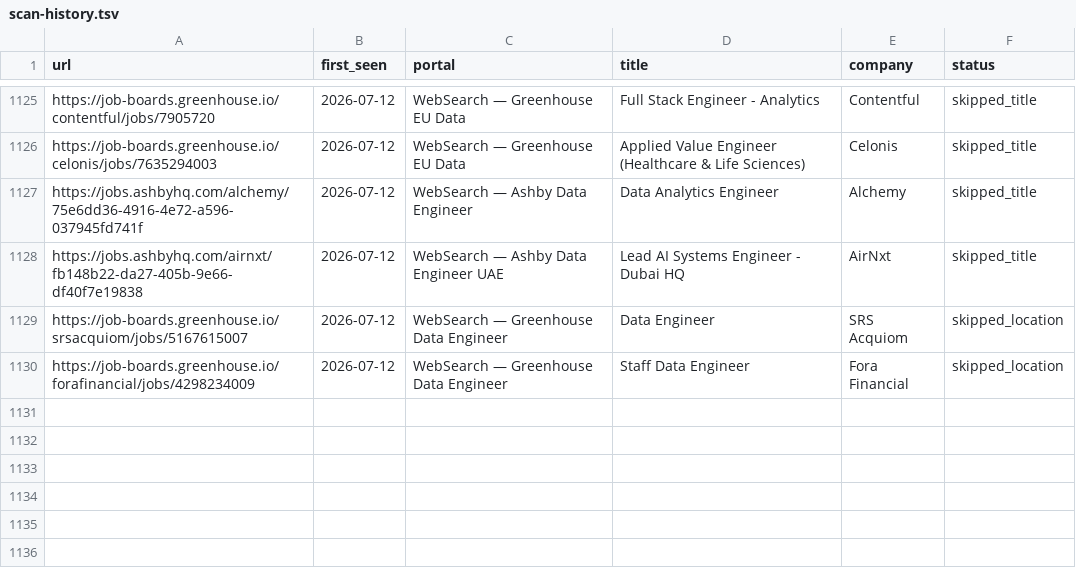
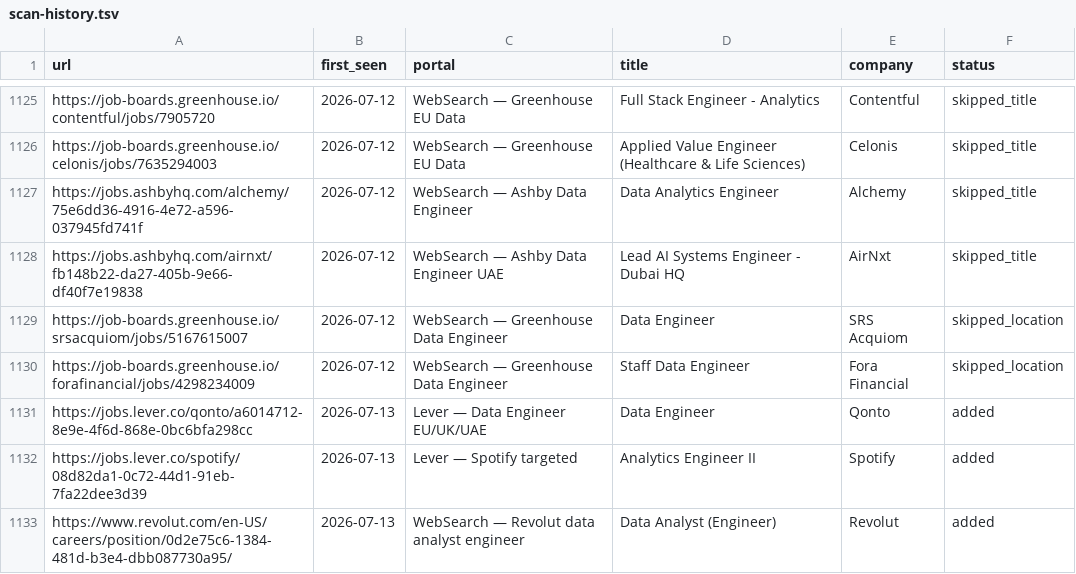
Before and after one commit to MoAshraf10/career-ops, a TSV file: data/scan-history.tsv, drawn as a sheet; only a part is shown, gaps mark what is left out.

```diff
--- a/data/scan-history.tsv
+++ b/data/scan-history.tsv
@@ -1130 +1130,4 @@ https://job-boards.greenhouse.io/srsacquiom/jobs/5167615007	2026-07-12	WebSearch
 https://job-boards.greenhouse.io/forafinancial/jobs/4298234009	2026-07-12	WebSearch — Greenhouse Data Engineer	Staff Data Engineer	Fora Financial	skipped_location
+https://jobs.lever.co/qonto/a6014712-8e9e-4f6d-868e-0bc6bfa298cc	2026-07-13	Lever — Data Engineer EU/UK/UAE	Data Engineer	Qonto	added
+https://jobs.lever.co/spotify/08d82da1-0c72-44d1-91eb-7fa22dee3d39	2026-07-13	Lever — Spotify targeted	Analytics Engineer II	Spotify	added
+https://www.revolut.com/en-US/careers/position/0d2e75c6-1384-481d-b3e4-dbb087730a95/	2026-07-13	WebSearch — Revolut data analyst engineer	Data Analyst (Engineer)	Revolut	added
```
Also changed, not shown: 1 other file.
